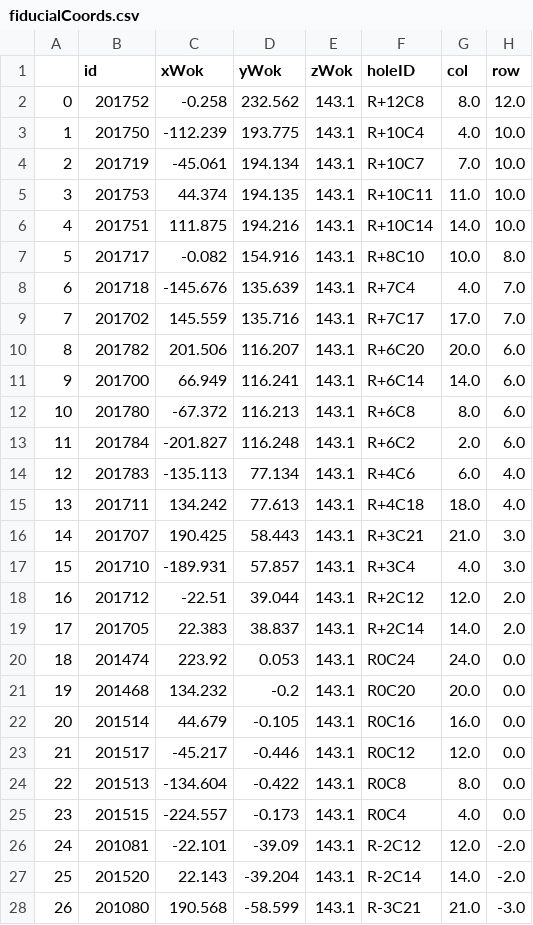
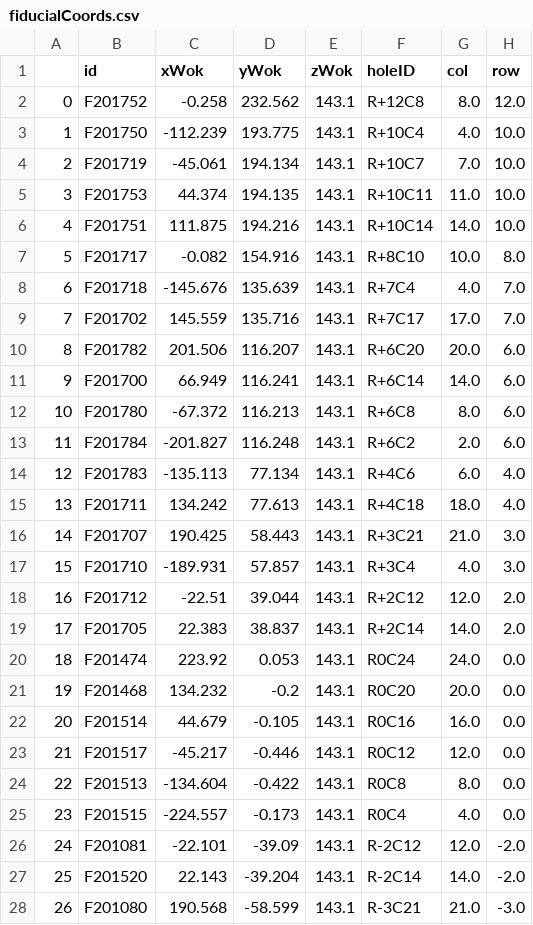
Before and after one commit to sdss/fps_calibrations, a CSV file: apo/wok_calibs/sloanFlatCMM/fiducialCoords.csv, drawn as a sheet; only a part is shown; the diff covers the shown part only.

Commit message:
ugh put an F infront of fiducial id to make kaiju happy

```diff
--- a/apo/wok_calibs/sloanFlatCMM/fiducialCoords.csv
+++ b/apo/wok_calibs/sloanFlatCMM/fiducialCoords.csv
@@ -1,28 +1,28 @@
 ,id,xWok,yWok,zWok,holeID,col,row
-0,201752,-0.258,232.562,143.1,R+12C8,8.0,12.0
-1,201750,-112.239,193.775,143.1,R+10C4,4.0,10.0
-2,201719,-45.061,194.134,143.1,R+10C7,7.0,10.0
-3,201753,44.374,194.135,143.1,R+10C11,11.0,10.0
-4,201751,111.875,194.216,143.1,R+10C14,14.0,10.0
-5,201717,-0.082,154.916,143.1,R+8C10,10.0,8.0
-6,201718,-145.676,135.639,143.1,R+7C4,4.0,7.0
-7,201702,145.559,135.716,143.1,R+7C17,17.0,7.0
-8,201782,201.506,116.207,143.1,R+6C20,20.0,6.0
-9,201700,66.949,116.241,143.1,R+6C14,14.0,6.0
-10,201780,-67.372,116.213,143.1,R+6C8,8.0,6.0
-11,201784,-201.827,116.248,143.1,R+6C2,2.0,6.0
-12,201783,-135.113,77.134,143.1,R+4C6,6.0,4.0
-13,201711,134.242,77.613,143.1,R+4C18,18.0,4.0
-14,201707,190.425,58.443,143.1,R+3C21,21.0,3.0
-15,201710,-189.931,57.857,143.1,R+3C4,4.0,3.0
-16,201712,-22.51,39.044,143.1,R+2C12,12.0,2.0
-17,201705,22.383,38.837,143.1,R+2C14,14.0,2.0
-18,201474,223.92,0.053,143.1,R0C24,24.0,0.0
-19,201468,134.232,-0.2,143.1,R0C20,20.0,0.0
-20,201514,44.679,-0.105,143.1,R0C16,16.0,0.0
-21,201517,-45.217,-0.446,143.1,R0C12,12.0,0.0
-22,201513,-134.604,-0.422,143.1,R0C8,8.0,0.0
-23,201515,-224.557,-0.173,143.1,R0C4,4.0,0.0
-24,201081,-22.101,-39.09,143.1,R-2C12,12.0,-2.0
-25,201520,22.143,-39.204,143.1,R-2C14,14.0,-2.0
-26,201080,190.568,-58.599,143.1,R-3C21,21.0,-3.0
+0,F201752,-0.258,232.562,143.1,R+12C8,8.0,12.0
+1,F201750,-112.239,193.775,143.1,R+10C4,4.0,10.0
+2,F201719,-45.061,194.134,143.1,R+10C7,7.0,10.0
+3,F201753,44.374,194.135,143.1,R+10C11,11.0,10.0
+4,F201751,111.875,194.216,143.1,R+10C14,14.0,10.0
+5,F201717,-0.082,154.916,143.1,R+8C10,10.0,8.0
+6,F201718,-145.676,135.639,143.1,R+7C4,4.0,7.0
+7,F201702,145.559,135.716,143.1,R+7C17,17.0,7.0
+8,F201782,201.506,116.207,143.1,R+6C20,20.0,6.0
+9,F201700,66.949,116.241,143.1,R+6C14,14.0,6.0
+10,F201780,-67.372,116.213,143.1,R+6C8,8.0,6.0
+11,F201784,-201.827,116.248,143.1,R+6C2,2.0,6.0
+12,F201783,-135.113,77.134,143.1,R+4C6,6.0,4.0
+13,F201711,134.242,77.613,143.1,R+4C18,18.0,4.0
+14,F201707,190.425,58.443,143.1,R+3C21,21.0,3.0
+15,F201710,-189.931,57.857,143.1,R+3C4,4.0,3.0
+16,F201712,-22.51,39.044,143.1,R+2C12,12.0,2.0
+17,F201705,22.383,38.837,143.1,R+2C14,14.0,2.0
+18,F201474,223.92,0.053,143.1,R0C24,24.0,0.0
+19,F201468,134.232,-0.2,143.1,R0C20,20.0,0.0
+20,F201514,44.679,-0.105,143.1,R0C16,16.0,0.0
+21,F201517,-45.217,-0.446,143.1,R0C12,12.0,0.0
+22,F201513,-134.604,-0.422,143.1,R0C8,8.0,0.0
+23,F201515,-224.557,-0.173,143.1,R0C4,4.0,0.0
+24,F201081,-22.101,-39.09,143.1,R-2C12,12.0,-2.0
+25,F201520,22.143,-39.204,143.1,R-2C14,14.0,-2.0
+26,F201080,190.568,-58.599,143.1,R-3C21,21.0,-3.0
```
Also changed, not shown: 21 edited cells elsewhere in this file.
